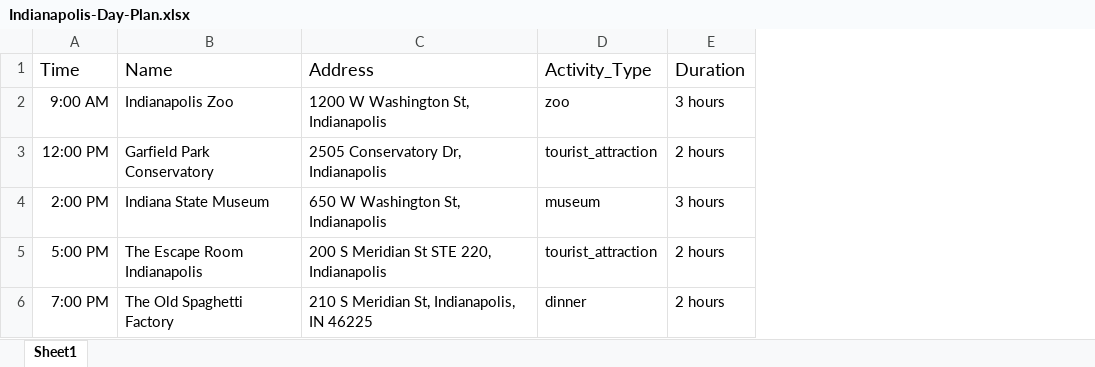
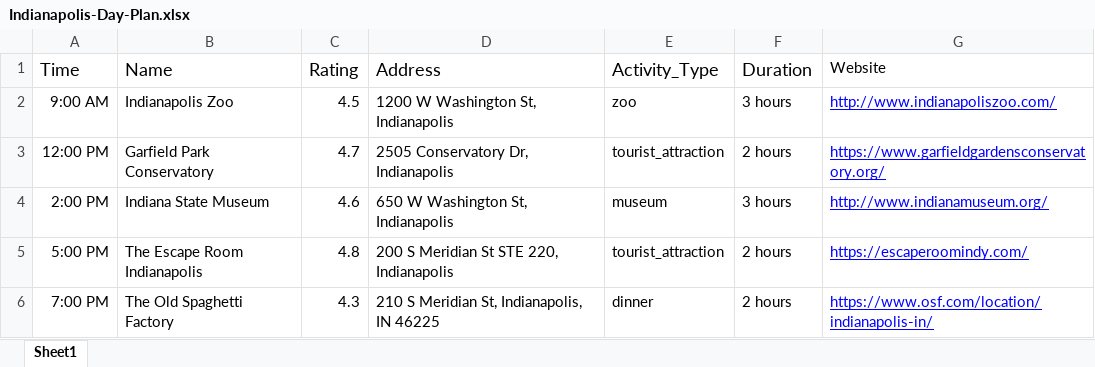
Before and after one commit to senseijang/Xtern-Data-Science, an Excel workbook: Indianapolis-Day-Plan.xlsx, sheet Sheet1, drawn as a sheet; values as stored, in another font and other column widths than the file's, no borders; charts and pictures not drawn; the diff names each change by its address in the sheet, - before the commit and + after, or states it on an @@ line.

Commit message:
added rating and website

```diff
--- a/Indianapolis-Day-Plan.xlsx (sheet Sheet1)
+++ b/Indianapolis-Day-Plan.xlsx (sheet Sheet1)
+column C (Rating), rows 2-6: 4.5 | 4.7 | 4.6 | 4.8 | 4.3
+column G (Website), rows 2-6: http://www.indianapoliszoo.com/ | https://www.garfieldgardensconservatory.org/ | http://www.indianamuseum.org/ | https://escaperoomindy.com/ | https://www.osf.com/location/indianapolis-in/
```
